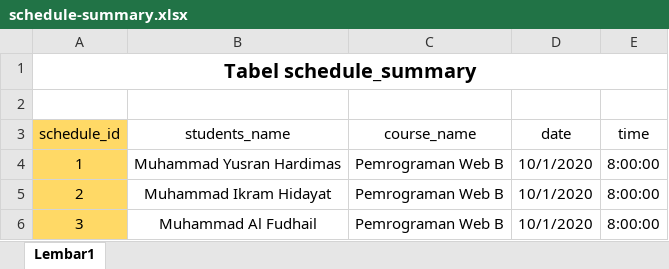
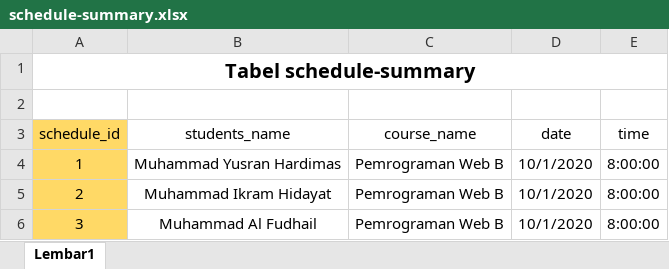
Before and after one commit to alfdhaill/basis-data-kelompok-II, an Excel workbook: schedule-summary.xlsx, sheet Lembar1, drawn as a sheet; only a part is shown; values as stored, in another font and other column widths than the file's, no borders; the diff names each change by its address in the sheet, - before the commit and + after, or states it on an @@ line.

Commit message:
perbarui nama tabel

```diff
--- a/schedule-summary.xlsx (sheet Lembar1)
+++ b/schedule-summary.xlsx (sheet Lembar1)
-A1 (schedule_id): Tabel schedule_summary
+A1 (schedule_id): Tabel schedule-summary
```
